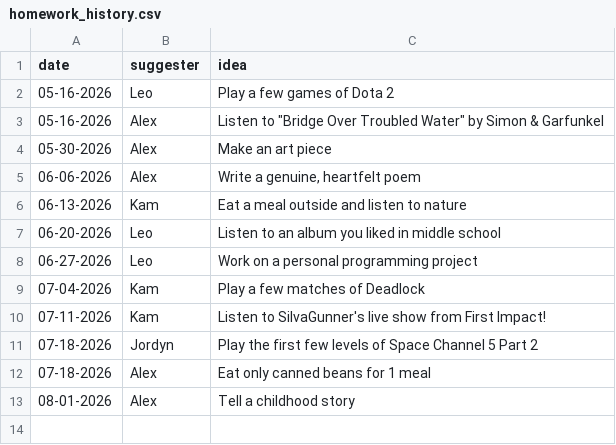
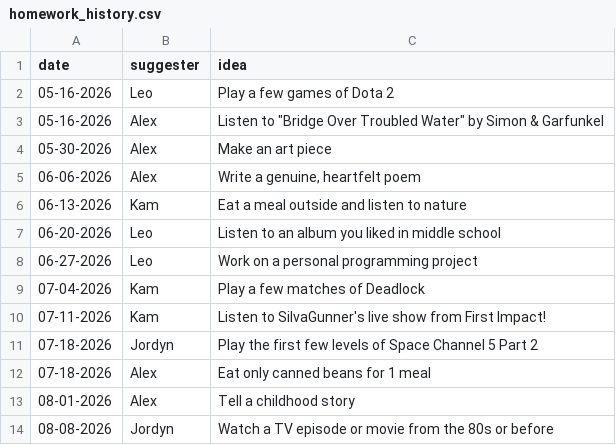
Before and after one commit to alexpasieka/blava-club-homework-decider, a CSV file: public/homework_history.csv, drawn as a sheet.

Commit message:
Add homework

```diff
--- a/public/homework_history.csv
+++ b/public/homework_history.csv
@@ -13 +13,2 @@ date,suggester,idea
 08-01-2026,Alex,Tell a childhood story
+08-08-2026,Jordyn,Watch a TV episode or movie from the 80s or before
```
